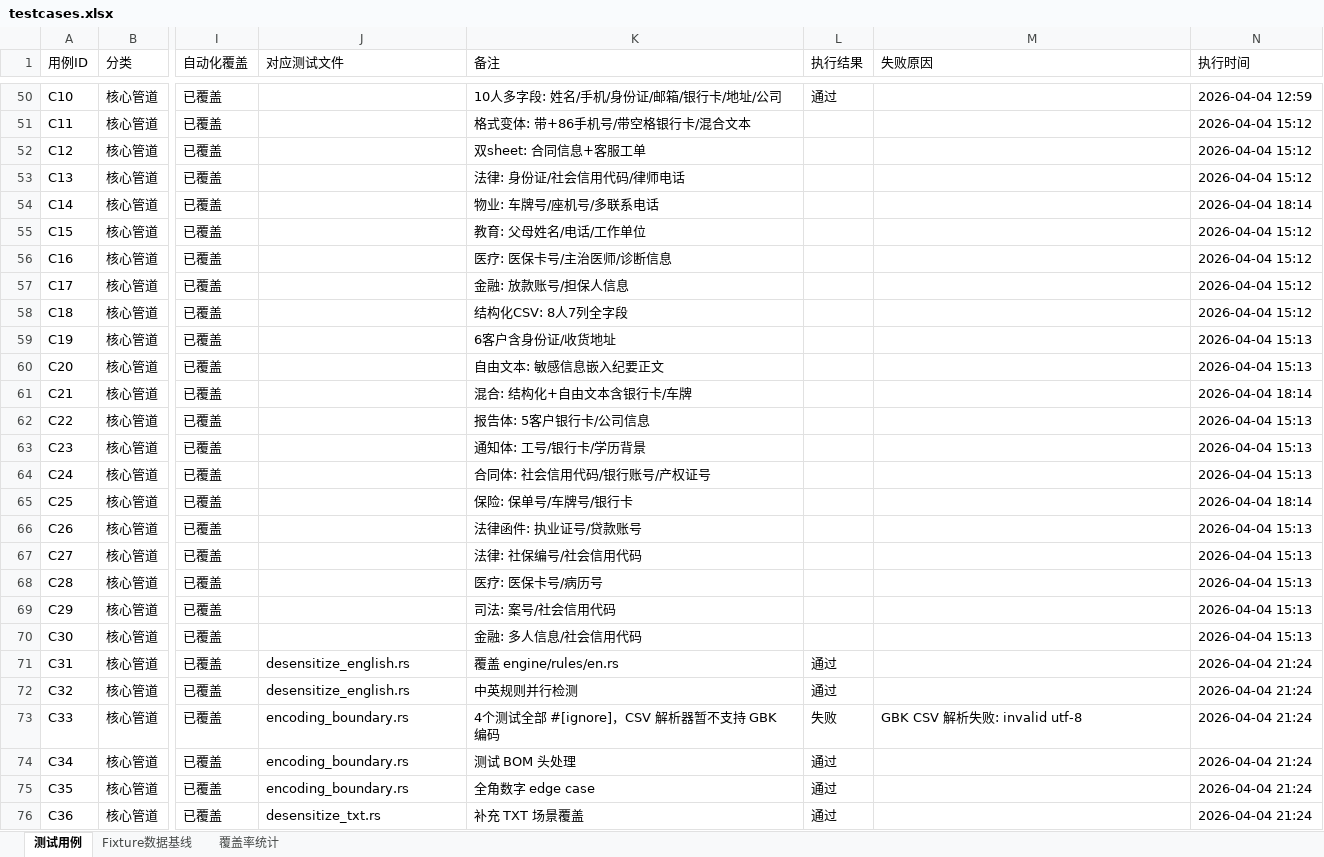
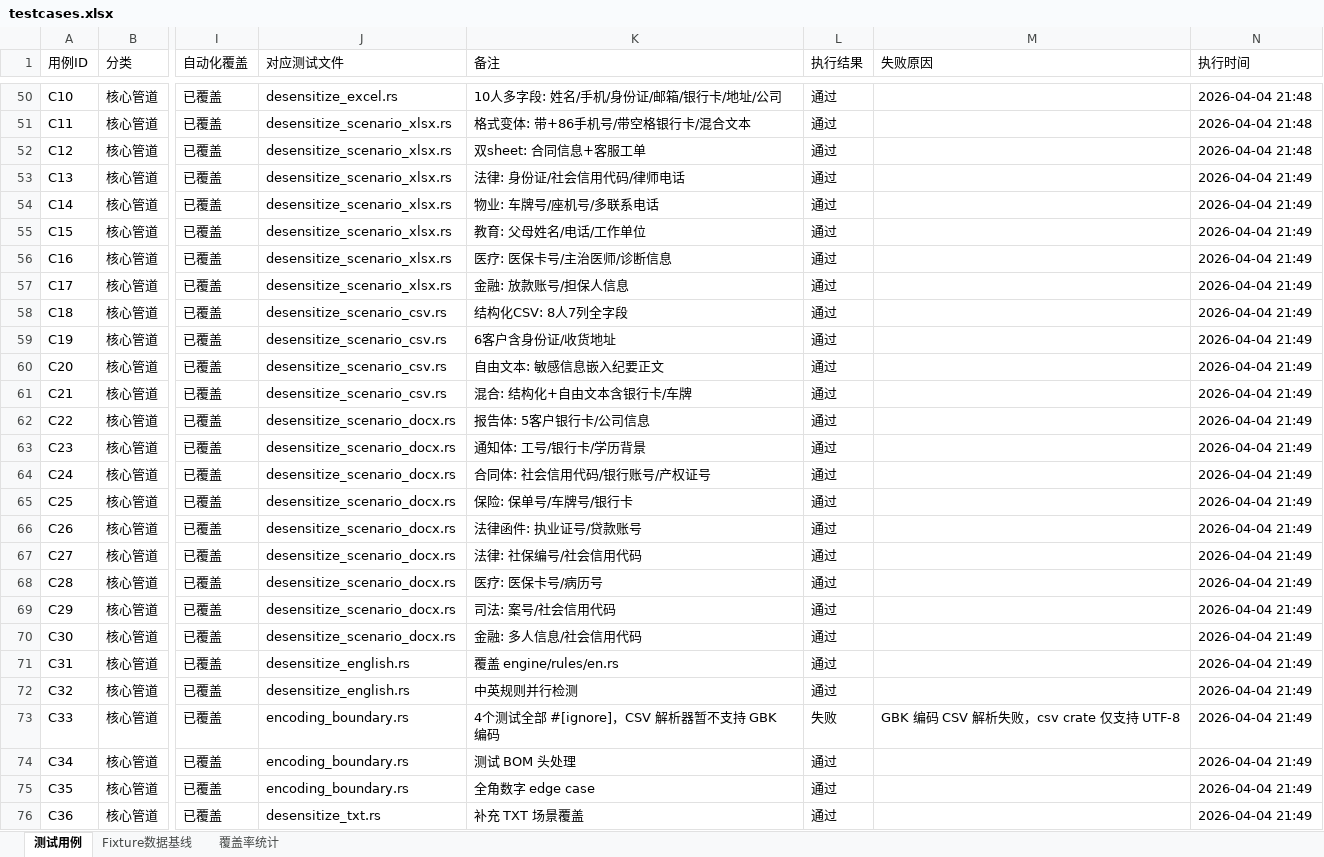
Before and after one commit to cube1/dimkey, an Excel workbook: e2e/testcases.xlsx, sheet 测试用例, drawn as a sheet; only a part is shown, gaps mark what is left out; values as stored, in another font and other column widths than the file's, no cell formats; the diff covers the shown part only; the diff names each change by its address in the sheet, - before the commit and + after, or states it on an @@ line.

```diff
--- a/e2e/testcases.xlsx (sheet 测试用例)
+++ b/e2e/testcases.xlsx (sheet 测试用例)
-J50 (对应测试文件): (empty)
+J50 (对应测试文件): desensitize_excel.rs
-N50 (执行时间): 2026-04-04 12:59
+N50 (执行时间): 2026-04-04 21:48
-J51:J57 (对应测试文件): (empty)
+J51:J57 (对应测试文件): desensitize_scenario_xlsx.rs
-L51:L70 (执行结果): (empty)
+L51:L70 (执行结果): 通过
-N51:N52 (执行时间): 2026-04-04 15:12
+N51:N52 (执行时间): 2026-04-04 21:48
-N53 (执行时间): 2026-04-04 15:12
+N53 (执行时间): 2026-04-04 21:49
-N54 (执行时间): 2026-04-04 18:14
+N54 (执行时间): 2026-04-04 21:49
-N55:N58 (执行时间): 2026-04-04 15:12
+N55:N58 (执行时间): 2026-04-04 21:49
-J58:J61 (对应测试文件): (empty)
+J58:J61 (对应测试文件): desensitize_scenario_csv.rs
-N59:N60 (执行时间): 2026-04-04 15:13
+N59:N60 (执行时间): 2026-04-04 21:49
-N61 (执行时间): 2026-04-04 18:14
+N61 (执行时间): 2026-04-04 21:49
-J62:J70 (对应测试文件): (empty)
+J62:J70 (对应测试文件): desensitize_scenario_docx.rs
-N62:N64 (执行时间): 2026-04-04 15:13
+N62:N64 (执行时间): 2026-04-04 21:49
-N65 (执行时间): 2026-04-04 18:14
+N65 (执行时间): 2026-04-04 21:49
-N66:N70 (执行时间): 2026-04-04 15:13
+N66:N70 (执行时间): 2026-04-04 21:49
-N71:N76 (执行时间): 2026-04-04 21:24
+N71:N76 (执行时间): 2026-04-04 21:49
-M73 (失败原因): GBK CSV 解析失败: invalid utf-8
+M73 (失败原因): GBK 编码 CSV 解析失败，csv crate 仅支持 UTF-8
```
Also changed, not shown: 177 edited cells elsewhere in this sheet, cell formats, 5 other files.
